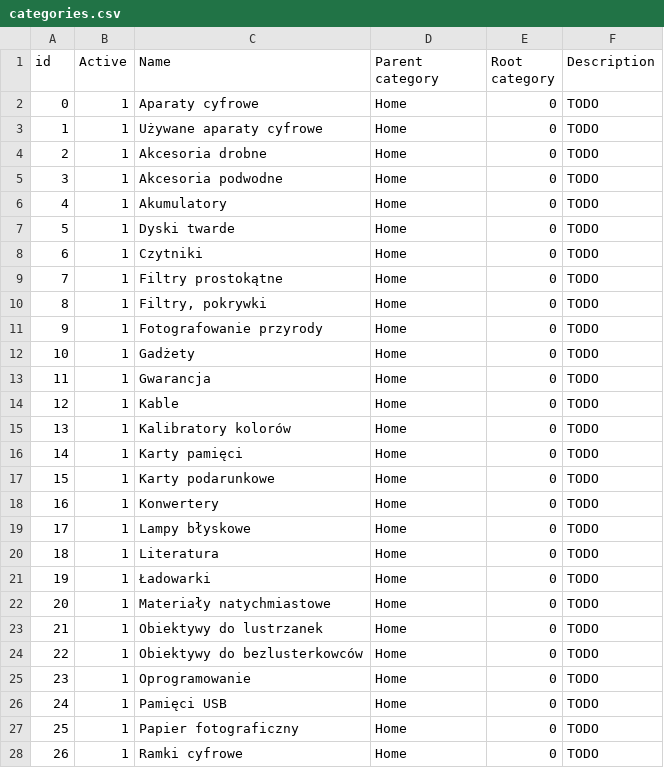
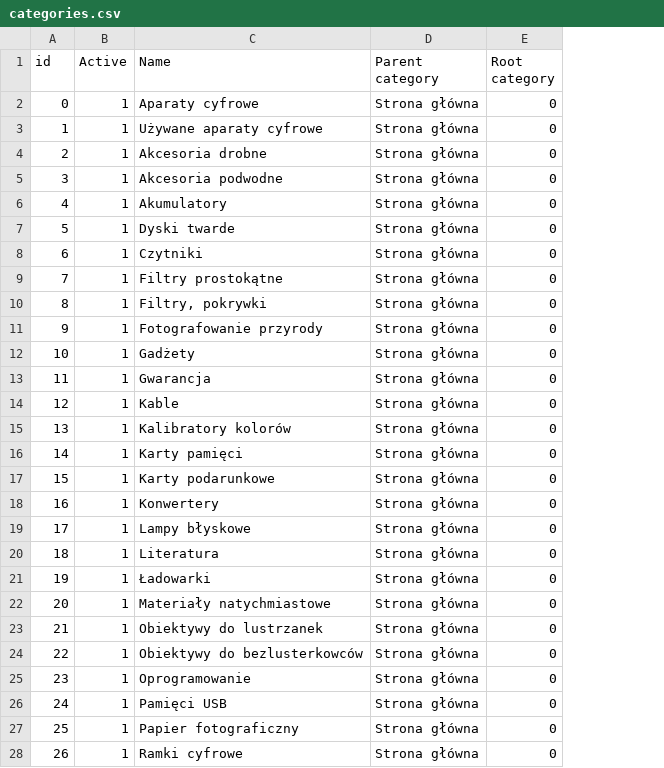
Before and after one commit to staszczuk/projekt-be, a CSV file: scraper_results/categories.csv, drawn as a sheet; only a part is shown; the diff covers the shown part only; the diff names each change by its address in the sheet, - before the commit and + after, or states it on an @@ line.

Commit message:
Update scraper results

```diff
--- a/scraper_results/categories.csv
+++ b/scraper_results/categories.csv
-column F (Description), rows 2-28: all TODO
-D2:D28 (Parent category): Home
+D2:D28 (Parent category): Strona główna
```
Also changed, not shown: 6 edited cells elsewhere in this file.
